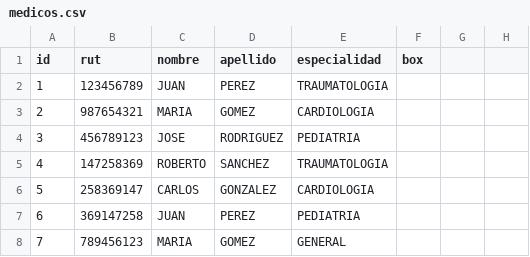
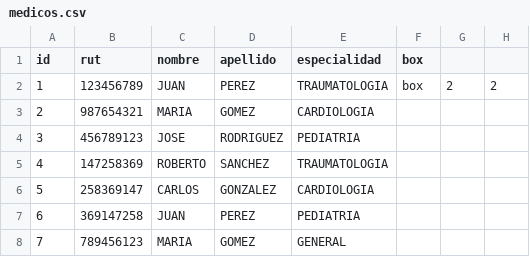
Before and after one commit to bvlebvle/ArqSoftware, a CSV file: DB/medicos.csv, drawn as a sheet.

```diff
--- a/DB/medicos.csv
+++ b/DB/medicos.csv
@@ -1,3 +1,3 @@
 id|rut|nombre|apellido|especialidad|box
-1|123456789|JUAN|PEREZ|TRAUMATOLOGIA
+1|123456789|JUAN|PEREZ|TRAUMATOLOGIA|box|2|2
 2|987654321|MARIA|GOMEZ|CARDIOLOGIA
```
Also changed, not shown: 2 other files.
